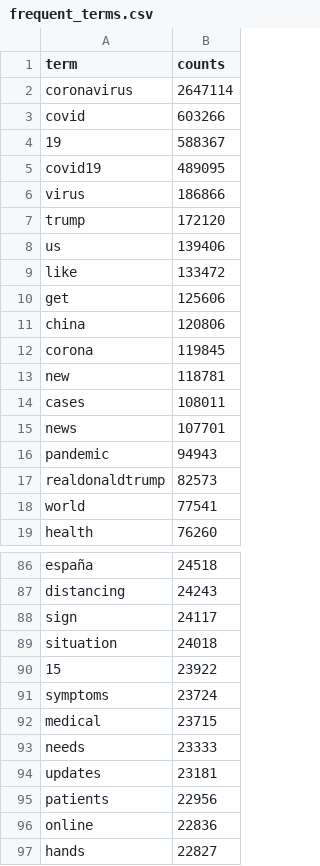
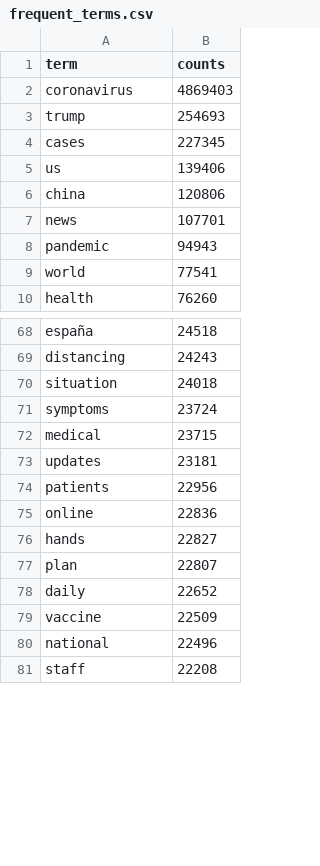
Before and after one commit to stevemac228/CS3100-Project, a CSV file: twitter datasets/frequent_terms.csv, drawn as a sheet; only a part is shown, gaps mark what is left out; the shorter side is filled out with more unchanged rows; the diff covers the shown part only.

Commit message:
Combined virus, cases, trump, & more cleanup

```diff
--- a/twitter datasets/frequent_terms.csv
+++ b/twitter datasets/frequent_terms.csv
@@ -1,18 +1,9 @@
 term,counts
-coronavirus,2647114
-covid,603266
-19,588367
-covid19,489095
-virus,186866
-trump,172120
+coronavirus,4869403
+trump,254693
+cases,227345
 us,139406
-like,133472
-get,125606
 china,120806
-corona,119845
-new,118781
-cases,108011
 news,107701
 pandemic,94943
-realdonaldtrump,82573
 world,77541
@@ -87,8 +69,5 @@ españa,24518
 distancing,24243
-sign,24117
 situation,24018
-15,23922
 symptoms,23724
 medical,23715
-needs,23333
 updates,23181
```
Also changed, not shown: 1 added row and 24 removed rows elsewhere in this file.
